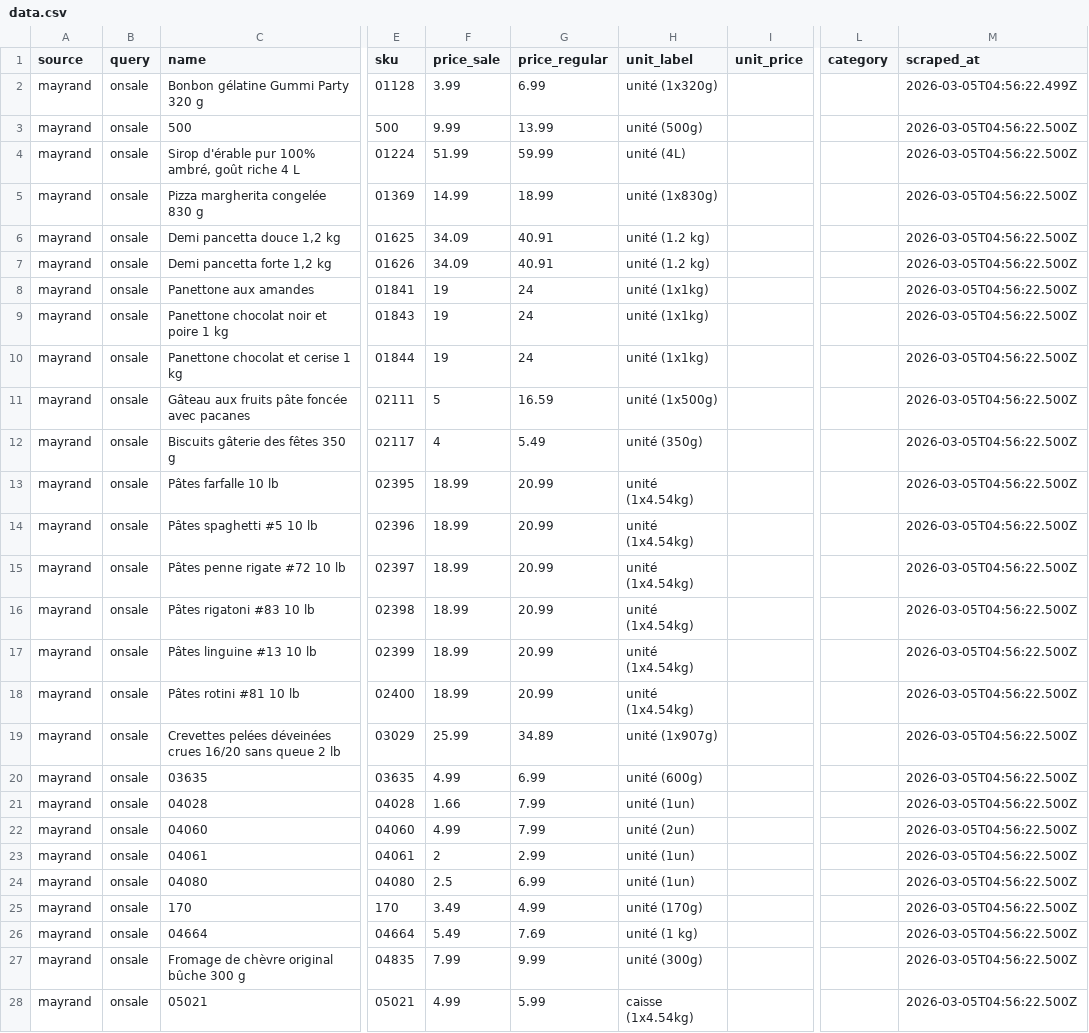
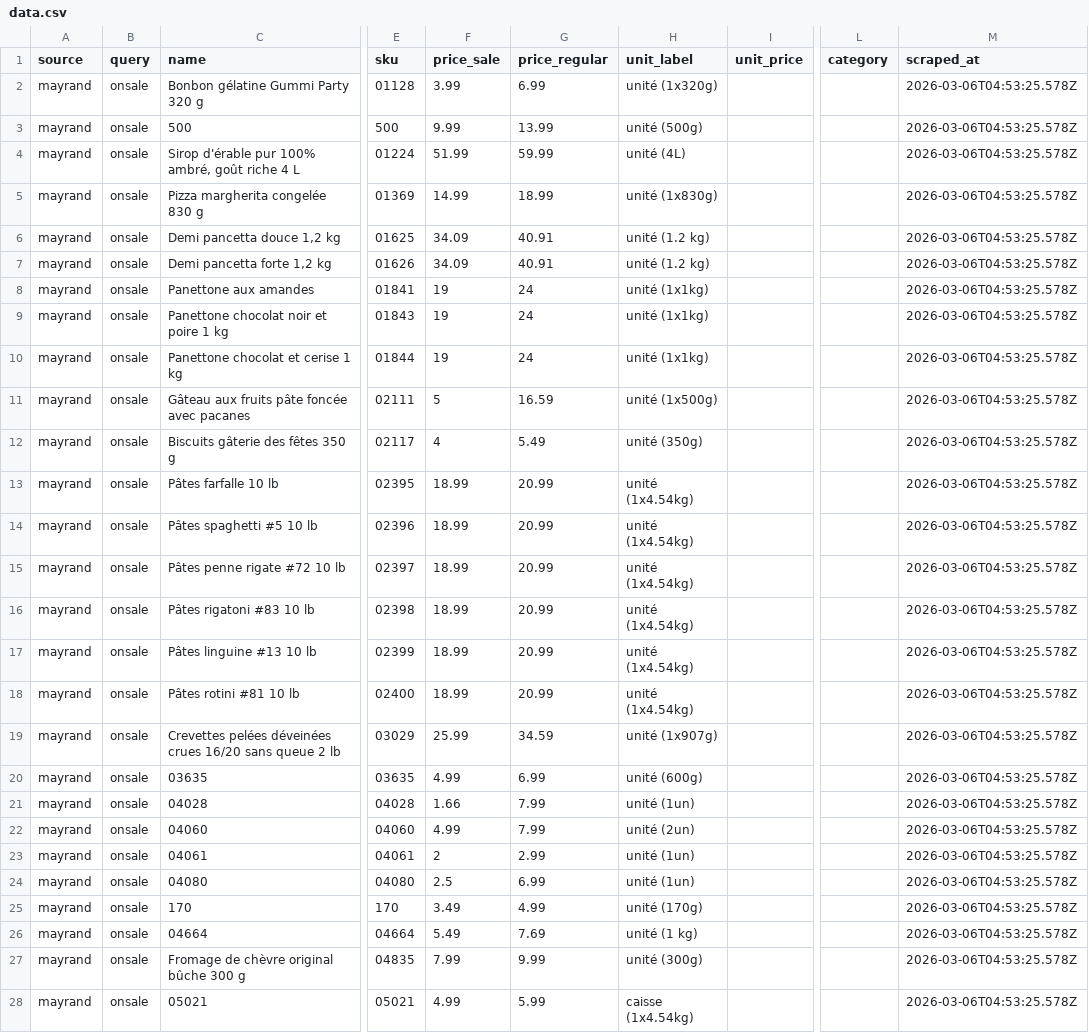
Before and after one commit to Olivier-cousineau/mayrand, a CSV file: public/mayrand/onsale/data.csv, drawn as a sheet; only a part is shown, gaps mark what is left out; the diff covers the shown part only; the diff names each change by its address in the sheet, - before the commit and + after, or states it on an @@ line.

```diff
--- a/public/mayrand/onsale/data.csv
+++ b/public/mayrand/onsale/data.csv
-M2 (scraped_at): 2026-03-05T04:56:22.499Z
+M2 (scraped_at): 2026-03-06T04:53:25.578Z
-M3:M28 (scraped_at): 2026-03-05T04:56:22.500Z
+M3:M28 (scraped_at): 2026-03-06T04:53:25.578Z
-G19 (price_regular): 34.89
+G19 (price_regular): 34.59
```
Also changed, not shown: 151 edited cells elsewhere in this file, 1 other file.
